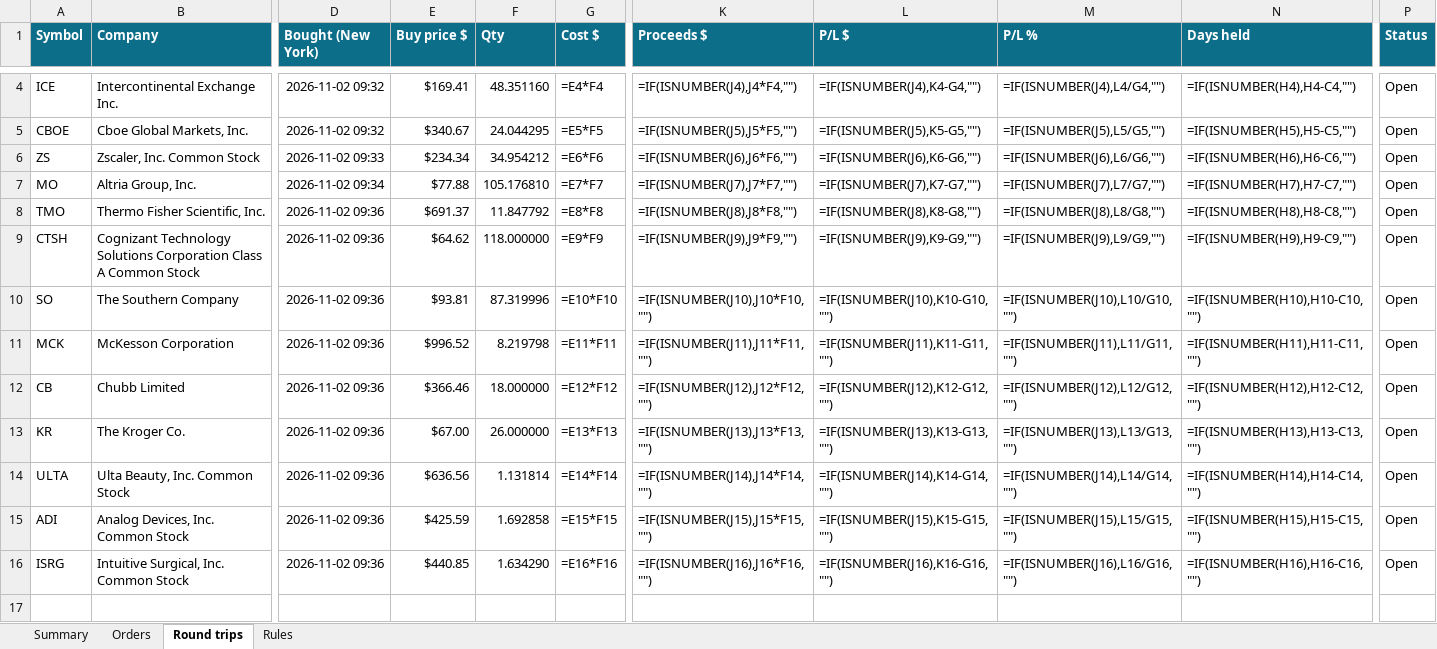
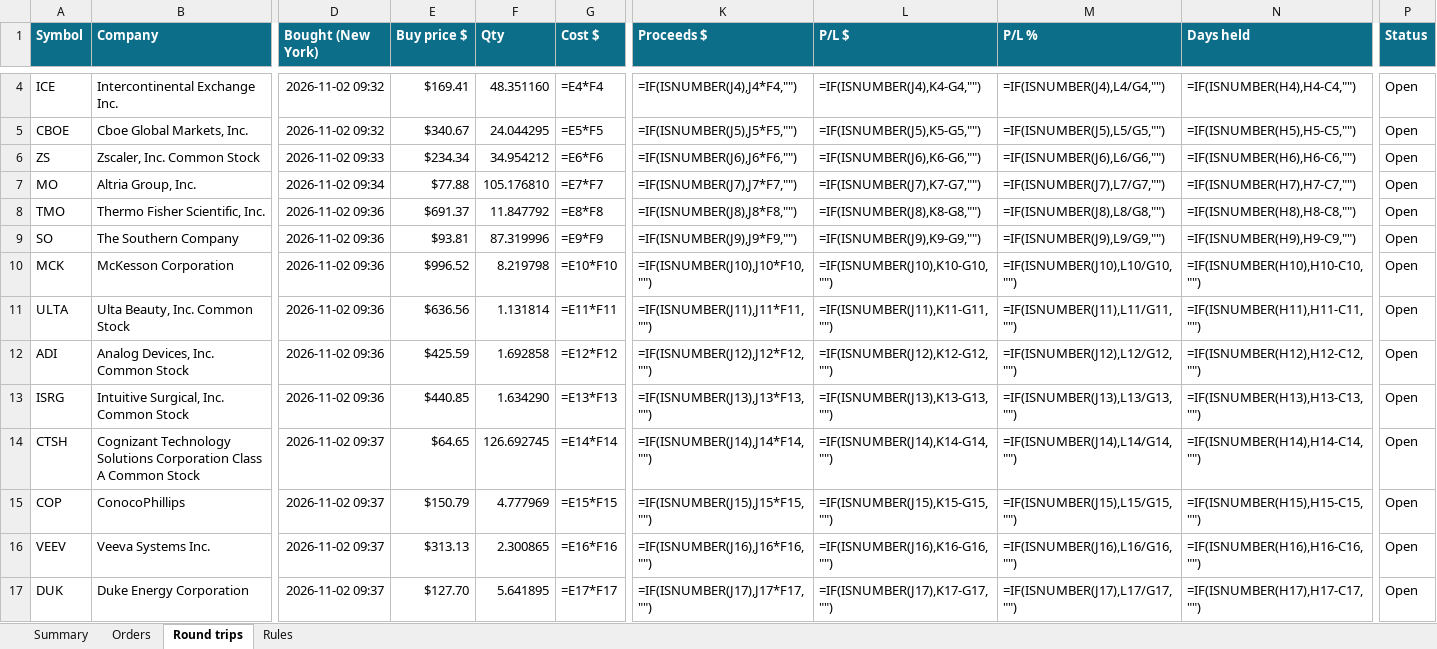
Before and after one commit to minto2196/my-claude-trade, an Excel workbook: trade-records/excel/2026-W45_2026-11-02.xlsx, sheet Round trips, drawn as a sheet; only a part is shown, gaps mark what is left out; values as stored, in another font and other column widths than the file's, no borders; formulas without a stored value are shown as written; conditional formats and table styles not drawn; removed rows and columns are numbered as before the commit, all else as after; rows hold the shown columns only; the diff covers the shown part only; the diff names each change by its address in the sheet, - before the commit and + after, or states it on an @@ line.

Commit message:
records: 2026-11-02 14:42 UTC

```diff
--- a/trade-records/excel/2026-W45_2026-11-02.xlsx (sheet Round trips)
+++ b/trade-records/excel/2026-W45_2026-11-02.xlsx (sheet Round trips)
-row 9: CTSH | Cognizant Technology Solutions Corporation Class A Common Stock | 2026-11-02 09:36 | $64.62 | 118.000000 | =E9*F9 | =IF(ISNUMBER(J9),J9*F9,"") | =IF(ISNUMBER(J9),K9-G9,"") | =IF(ISNUMBER(J9),L9/G9,"") | =IF(ISNUMBER(H9),H9-C9,"") | Open
-G9 (Cost $): =E10*F10
+G9 (Cost $): =E9*F9
-K9 (Proceeds $): =IF(ISNUMBER(J10),J10*F10,"")
+K9 (Proceeds $): =IF(ISNUMBER(J9),J9*F9,"")
-L9 (P/L $): =IF(ISNUMBER(J10),K10-G10,"")
+L9 (P/L $): =IF(ISNUMBER(J9),K9-G9,"")
-M9 (P/L %): =IF(ISNUMBER(J10),L10/G10,"")
+M9 (P/L %): =IF(ISNUMBER(J9),L9/G9,"")
-N9 (Days held): =IF(ISNUMBER(H10),H10-C10,"")
+N9 (Days held): =IF(ISNUMBER(H9),H9-C9,"")
-G10 (Cost $): =E11*F11
+G10 (Cost $): =E10*F10
-K10 (Proceeds $): =IF(ISNUMBER(J11),J11*F11,"")
+K10 (Proceeds $): =IF(ISNUMBER(J10),J10*F10,"")
-L10 (P/L $): =IF(ISNUMBER(J11),K11-G11,"")
+L10 (P/L $): =IF(ISNUMBER(J10),K10-G10,"")
-M10 (P/L %): =IF(ISNUMBER(J11),L11/G11,"")
+M10 (P/L %): =IF(ISNUMBER(J10),L10/G10,"")
-N10 (Days held): =IF(ISNUMBER(H11),H11-C11,"")
+N10 (Days held): =IF(ISNUMBER(H10),H10-C10,"")
-row 12: CB | Chubb Limited | 2026-11-02 09:36 | $366.46 | 18.000000 | =E12*F12 | =IF(ISNUMBER(J12),J12*F12,"") | =IF(ISNUMBER(J12),K12-G12,"") | =IF(ISNUMBER(J12),L12/G12,"") | =IF(ISNUMBER(H12),H12-C12,"") | Open
-row 13: KR | The Kroger Co. | 2026-11-02 09:36 | $67.00 | 26.000000 | =E13*F13 | =IF(ISNUMBER(J13),J13*F13,"") | =IF(ISNUMBER(J13),K13-G13,"") | =IF(ISNUMBER(J13),L13/G13,"") | =IF(ISNUMBER(H13),H13-C13,"") | Open
-G11 (Cost $): =E14*F14
+G11 (Cost $): =E11*F11
-K11 (Proceeds $): =IF(ISNUMBER(J14),J14*F14,"")
+K11 (Proceeds $): =IF(ISNUMBER(J11),J11*F11,"")
-L11 (P/L $): =IF(ISNUMBER(J14),K14-G14,"")
+L11 (P/L $): =IF(ISNUMBER(J11),K11-G11,"")
-M11 (P/L %): =IF(ISNUMBER(J14),L14/G14,"")
+M11 (P/L %): =IF(ISNUMBER(J11),L11/G11,"")
-N11 (Days held): =IF(ISNUMBER(H14),H14-C14,"")
+N11 (Days held): =IF(ISNUMBER(H11),H11-C11,"")
-G12 (Cost $): =E15*F15
+G12 (Cost $): =E12*F12
-K12 (Proceeds $): =IF(ISNUMBER(J15),J15*F15,"")
+K12 (Proceeds $): =IF(ISNUMBER(J12),J12*F12,"")
-L12 (P/L $): =IF(ISNUMBER(J15),K15-G15,"")
+L12 (P/L $): =IF(ISNUMBER(J12),K12-G12,"")
-M12 (P/L %): =IF(ISNUMBER(J15),L15/G15,"")
+M12 (P/L %): =IF(ISNUMBER(J12),L12/G12,"")
-N12 (Days held): =IF(ISNUMBER(H15),H15-C15,"")
+N12 (Days held): =IF(ISNUMBER(H12),H12-C12,"")
-G13 (Cost $): =E16*F16
+G13 (Cost $): =E13*F13
-K13 (Proceeds $): =IF(ISNUMBER(J16),J16*F16,"")
+K13 (Proceeds $): =IF(ISNUMBER(J13),J13*F13,"")
-L13 (P/L $): =IF(ISNUMBER(J16),K16-G16,"")
+L13 (P/L $): =IF(ISNUMBER(J13),K13-G13,"")
-M13 (P/L %): =IF(ISNUMBER(J16),L16/G16,"")
+M13 (P/L %): =IF(ISNUMBER(J13),L13/G13,"")
-N13 (Days held): =IF(ISNUMBER(H16),H16-C16,"")
+N13 (Days held): =IF(ISNUMBER(H13),H13-C13,"")
+row 14: CTSH | Cognizant Technology Solutions Corporation Class A Common Stock | 2026-11-02 09:37 | $64.65 | 126.692745 | =E14*F14 | =IF(ISNUMBER(J14),J14*F14,"") | =IF(ISNUMBER(J14),K14-G14,"") | =IF(ISNUMBER(J14),L14/G14,"") | =IF(ISNUMBER(H14),H14-C14,"") | Open
+row 15: COP | ConocoPhillips | 2026-11-02 09:37 | $150.79 | 4.777969 | =E15*F15 | =IF(ISNUMBER(J15),J15*F15,"") | =IF(ISNUMBER(J15),K15-G15,"") | =IF(ISNUMBER(J15),L15/G15,"") | =IF(ISNUMBER(H15),H15-C15,"") | Open
+row 16: VEEV | Veeva Systems Inc. | 2026-11-02 09:37 | $313.13 | 2.300865 | =E16*F16 | =IF(ISNUMBER(J16),J16*F16,"") | =IF(ISNUMBER(J16),K16-G16,"") | =IF(ISNUMBER(J16),L16/G16,"") | =IF(ISNUMBER(H16),H16-C16,"") | Open
+row 17: DUK | Duke Energy Corporation | 2026-11-02 09:37 | $127.70 | 5.641895 | =E17*F17 | =IF(ISNUMBER(J17),J17*F17,"") | =IF(ISNUMBER(J17),K17-G17,"") | =IF(ISNUMBER(J17),L17/G17,"") | =IF(ISNUMBER(H17),H17-C17,"") | Open
```
Also changed, not shown: 5 added rows and 5 edited cells elsewhere in this sheet, sheet Orders, sheet Summary, 6 other files.
